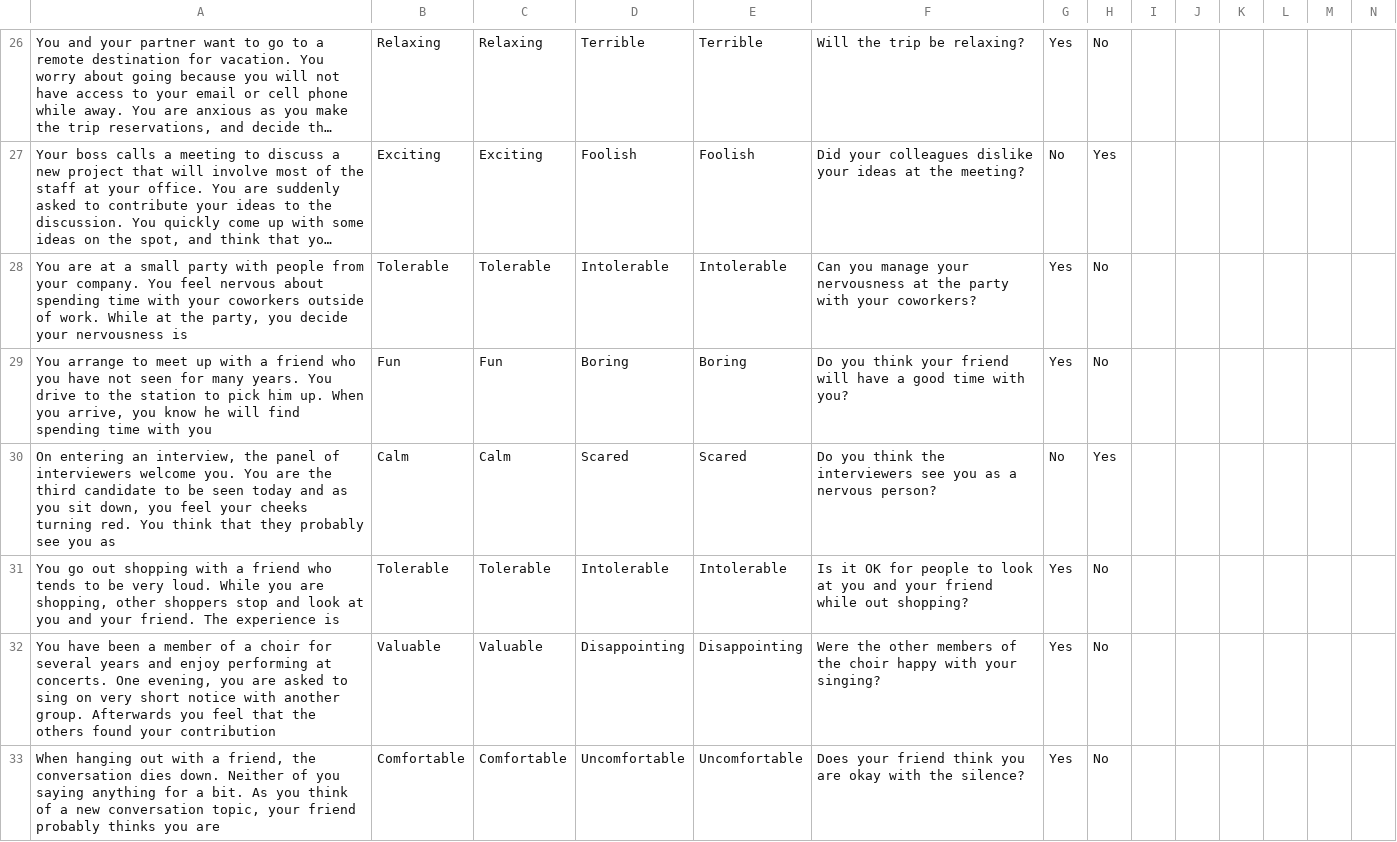
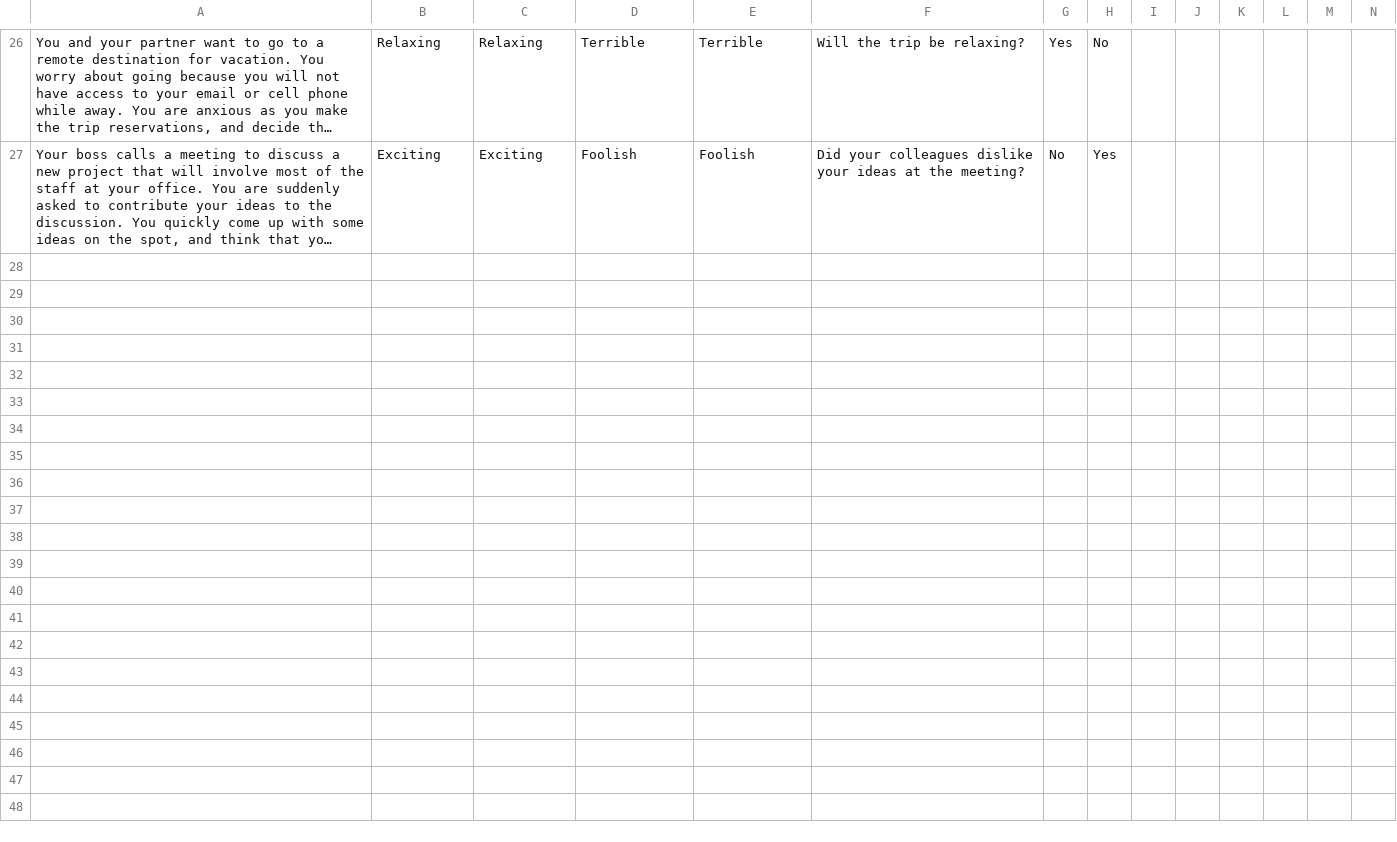
Before and after one commit to TeachmanLab/MT-Java, a CSV file: mobile/src/main/resources/static/jspsychCSV/trainingTwo.csv, drawn as a sheet; only a part is shown, gaps mark what is left out; long unchanged cells end in …; rows hold the shown columns only; the diff names each change by its address in the sheet, - before the commit and + after, or states it on an @@ line.

```diff
--- a/mobile/src/main/resources/static/jspsychCSV/trainingTwo.csv
+++ b/mobile/src/main/resources/static/jspsychCSV/trainingTwo.csv
-row 28: You are at a small party with people from your company. You feel nervous about spending time with your coworkers outside of work. While at the party, you decide your nervousness is | Tolerable | Tolerable | Intolerable | Intolerable | Can you manage your nervousness at the party with your coworkers? | Yes | No
-row 29: You arrange to meet up with a friend who you have not seen for many years. You drive to the station to pick him up. When you arrive, you know he will find spending time with you | Fun | Fun | Boring | Boring | Do you think your friend will have a good time with you? | Yes | No
-row 30: On entering an interview, the panel of interviewers welcome you. You are the third candidate to be seen today and as you sit down, you feel your cheeks turning red. You think that they probably see you as | Calm | Calm | Scared | Scared | Do you think the interviewers see you as a nervous person? | No | Yes
-row 31: You go out shopping with a friend who tends to be very loud. While you are shopping, other shoppers stop and look at you and your friend. The experience is | Tolerable | Tolerable | Intolerable | Intolerable | Is it OK for people to look at you and your friend while out shopping? | Yes | No
-row 32: You have been a member of a choir for several years and enjoy performing at concerts. One evening, you are asked to sing on very short notice with another group. Afterwards you feel that the others found your contribution | Valuable | Valuable | Disappointing | Disappointing | Were the other members of the choir happy with your singing? | Yes | No
-row 33: When hanging out with a friend, the conversation dies down. Neither of you saying anything for a bit. As you think of a new conversation topic, your friend probably thinks you are | Comfortable | Comfortable | Uncomfortable | Uncomfortable | Does your friend think you are okay with the silence? | Yes | No
```
Also changed, not shown: mobile/src/main/resources/static/jspsychCSV/trainingFive.csv, mobile/src/main/resources/static/jspsychCSV/trainingFour.csv, 5 other files.
